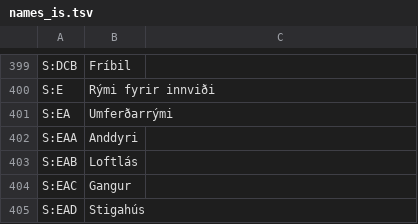
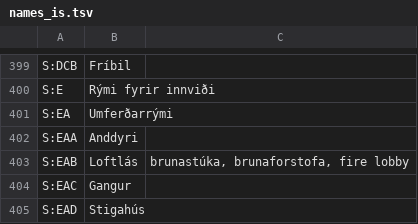
Before and after one commit to AKI-BAS/CCI-Parameter, a TSV file: tools/names_is.tsv, drawn as a sheet; only a part is shown, gaps mark what is left out.

Commit message:
Accept 4-digit type IDs (the setting allows them); room numbers: storey from Number option and mismatch report; rules for fire lobbies, security, cleaning, cold stores, dishwashing, pantries, print rooms, access gates, terrain, fixtures modelled as Generic Models; no-room report by level

```diff
--- a/tools/names_is.tsv
+++ b/tools/names_is.tsv
@@ -402,3 +402,3 @@ S:EA	Umferðarrými
 S:EAA	Anddyri
-S:EAB	Loftlás
+S:EAB	Loftlás	brunastúka, brunaforstofa, fire lobby
 S:EAC	Gangur
```
Also changed, not shown: 12 other files.
